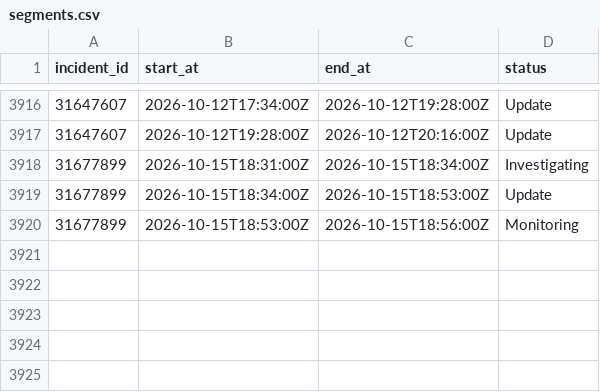
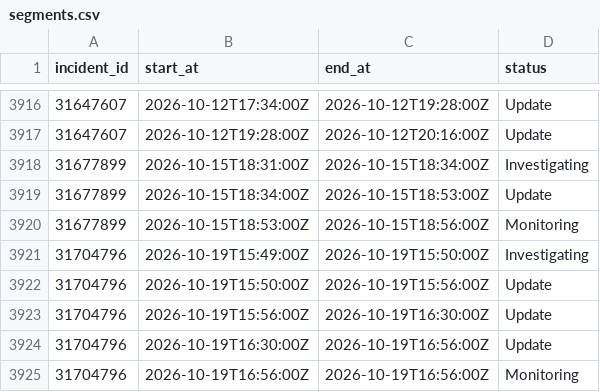
Before and after one commit to mrshu/github-statuses, a CSV file: parsed/segments.csv, drawn as a sheet; only a part is shown, gaps mark what is left out; the diff names each change by its address in the sheet, - before the commit and + after, or states it on an @@ line.

```diff
--- a/parsed/segments.csv
+++ b/parsed/segments.csv
+row 3921: 31704796 | 2026-10-19T15:49:00Z | 2026-10-19T15:50:00Z | Investigating
+row 3922: 31704796 | 2026-10-19T15:50:00Z | 2026-10-19T15:56:00Z | Update
+row 3923: 31704796 | 2026-10-19T15:56:00Z | 2026-10-19T16:30:00Z | Update
+row 3924: 31704796 | 2026-10-19T16:30:00Z | 2026-10-19T16:56:00Z | Update
+row 3925: 31704796 | 2026-10-19T16:56:00Z | 2026-10-19T16:56:00Z | Monitoring
```
Also changed, not shown: parsed/downtime_windows.csv, 1 other file.
